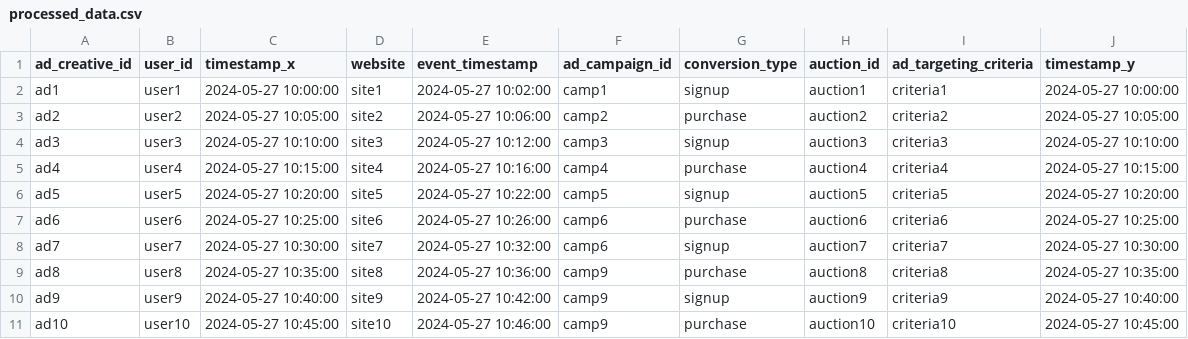
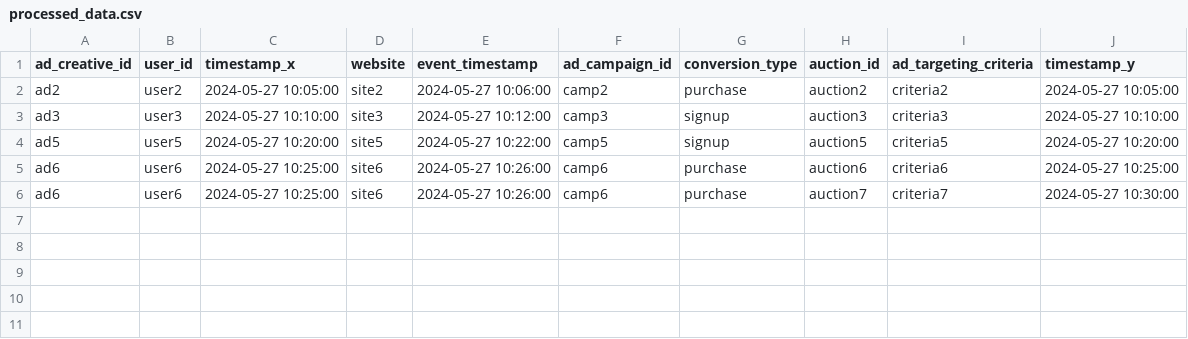
Before and after one commit to sam12sam12sam/Data_Processing_In_Pyspark, a CSV file: processed_data.csv, drawn as a sheet.

Commit message:
Added script for creating input data

```diff
--- a/processed_data.csv
+++ b/processed_data.csv
@@ -1,11 +1,6 @@
 ad_creative_id,user_id,timestamp_x,website,event_timestamp,ad_campaign_id,conversion_type,auction_id,ad_targeting_criteria,timestamp_y
-ad1,user1,2024-05-27 10:00:00,site1,2024-05-27 10:02:00,camp1,signup,auction1,criteria1,2024-05-27 10:00:00
 ad2,user2,2024-05-27 10:05:00,site2,2024-05-27 10:06:00,camp2,purchase,auction2,criteria2,2024-05-27 10:05:00
 ad3,user3,2024-05-27 10:10:00,site3,2024-05-27 10:12:00,camp3,signup,auction3,criteria3,2024-05-27 10:10:00
-ad4,user4,2024-05-27 10:15:00,site4,2024-05-27 10:16:00,camp4,purchase,auction4,criteria4,2024-05-27 10:15:00
 ad5,user5,2024-05-27 10:20:00,site5,2024-05-27 10:22:00,camp5,signup,auction5,criteria5,2024-05-27 10:20:00
 ad6,user6,2024-05-27 10:25:00,site6,2024-05-27 10:26:00,camp6,purchase,auction6,criteria6,2024-05-27 10:25:00
-ad7,user7,2024-05-27 10:30:00,site7,2024-05-27 10:32:00,camp6,signup,auction7,criteria7,2024-05-27 10:30:00
-ad8,user8,2024-05-27 10:35:00,site8,2024-05-27 10:36:00,camp9,purchase,auction8,criteria8,2024-05-27 10:35:00
-ad9,user9,2024-05-27 10:40:00,site9,2024-05-27 10:42:00,camp9,signup,auction9,criteria9,2024-05-27 10:40:00
-ad10,user10,2024-05-27 10:45:00,site10,2024-05-27 10:46:00,camp9,purchase,auction10,criteria10,2024-05-27 10:45:00
+ad6,user6,2024-05-27 10:25:00,site6,2024-05-27 10:26:00,camp6,purchase,auction7,criteria7,2024-05-27 10:30:00
```
Also changed, not shown: clicks_conversions_data.csv, 4 other files.
